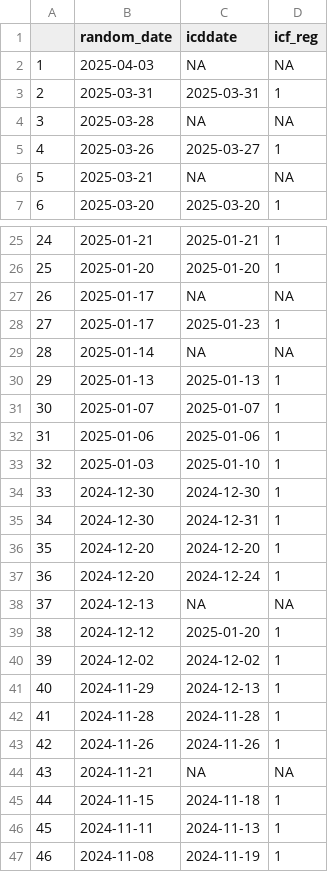
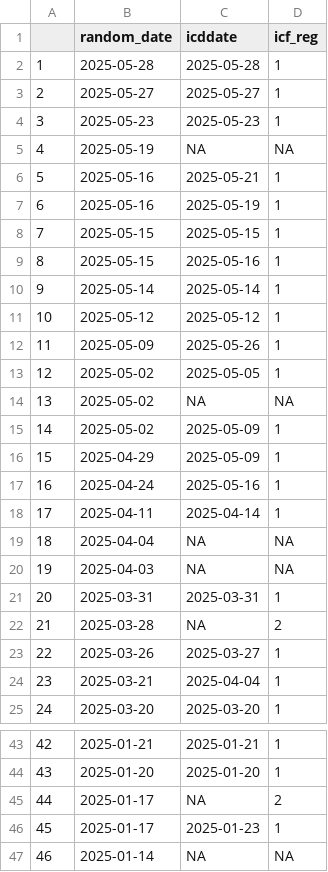
Before and after one commit to scjohannes/LIQPLAT-Website, a CSV file: recruitment/data/recruitment_data.csv, drawn as a sheet; only a part is shown, gaps mark what is left out; the shorter side is filled out with more unchanged rows; addresses are those after the commit; the diff covers the shown part only; the diff names each change by its address in the sheet, - before the commit and + after, or states it on an @@ line.

```diff
--- a/recruitment/data/recruitment_data.csv
+++ b/recruitment/data/recruitment_data.csv
+row 2: 1 | 2025-05-28 | 2025-05-28 | 1
+row 3: 2 | 2025-05-27 | 2025-05-27 | 1
+row 4: 3 | 2025-05-23 | 2025-05-23 | 1
+row 5: 4 | 2025-05-19 | NA | NA
+row 6: 5 | 2025-05-16 | 2025-05-21 | 1
+row 7: 6 | 2025-05-16 | 2025-05-19 | 1
+row 8: 7 | 2025-05-15 | 2025-05-15 | 1
+row 9: 8 | 2025-05-15 | 2025-05-16 | 1
+row 10: 9 | 2025-05-14 | 2025-05-14 | 1
+row 11: 10 | 2025-05-12 | 2025-05-12 | 1
+row 12: 11 | 2025-05-09 | 2025-05-26 | 1
+row 13: 12 | 2025-05-02 | 2025-05-05 | 1
+row 14: 13 | 2025-05-02 | NA | NA
+row 15: 14 | 2025-05-02 | 2025-05-09 | 1
+row 16: 15 | 2025-04-29 | 2025-05-09 | 1
+row 17: 16 | 2025-04-24 | 2025-05-16 | 1
+row 18: 17 | 2025-04-11 | 2025-04-14 | 1
+row 19: 18 | 2025-04-04 | NA | NA
@@ column A renumbered from row 20 down @@
-D22 (icf_reg): NA
+D22 (icf_reg): 2
-C24 (icddate): NA
+C24 (icddate): 2025-04-04
-D24 (icf_reg): NA
+D24 (icf_reg): 1
-D45 (icf_reg): NA
+D45 (icf_reg): 2
```
Also changed, not shown: 2 edited cells elsewhere in this file, 14 other files.
